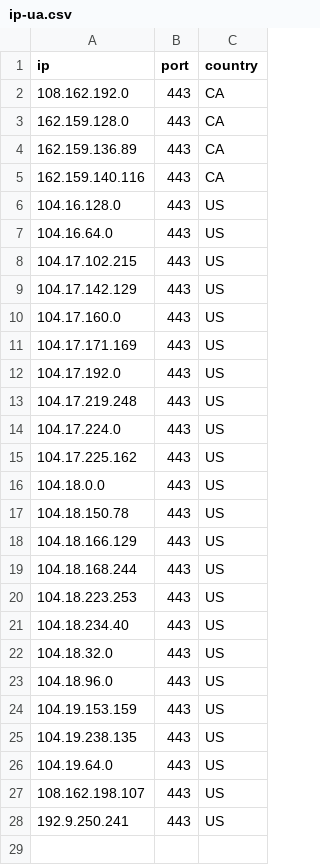
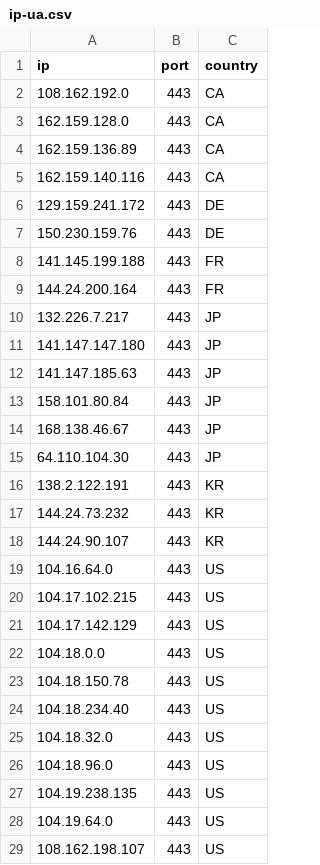
Before and after one commit to kexoub/CloudflareSpeedTest_txt, a CSV file: ip-ua.csv, drawn as a sheet.

```diff
--- a/ip-ua.csv
+++ b/ip-ua.csv
@@ -5,3 +5,15 @@ ip,port,country
 162.159.140.116,443,CA
-104.16.128.0,443,US
+129.159.241.172,443,DE
+150.230.159.76,443,DE
+141.145.199.188,443,FR
+144.24.200.164,443,FR
+132.226.7.217,443,JP
+141.147.147.180,443,JP
+141.147.185.63,443,JP
+158.101.80.84,443,JP
+168.138.46.67,443,JP
+64.110.104.30,443,JP
+138.2.122.191,443,KR
+144.24.73.232,443,KR
+144.24.90.107,443,KR
 104.16.64.0,443,US
@@ -9,13 +21,4 @@ ip,port,country
 104.17.142.129,443,US
-104.17.160.0,443,US
-104.17.171.169,443,US
-104.17.192.0,443,US
-104.17.219.248,443,US
-104.17.224.0,443,US
-104.17.225.162,443,US
 104.18.0.0,443,US
 104.18.150.78,443,US
-104.18.166.129,443,US
-104.18.168.244,443,US
-104.18.223.253,443,US
 104.18.234.40,443,US
@@ -23,3 +26,2 @@ ip,port,country
 104.18.96.0,443,US
-104.19.153.159,443,US
 104.19.238.135,443,US
@@ -27,2 +29 @@ ip,port,country
 108.162.198.107,443,US
-192.9.250.241,443,US
```
Also changed, not shown: result.csv, 3 other files.
